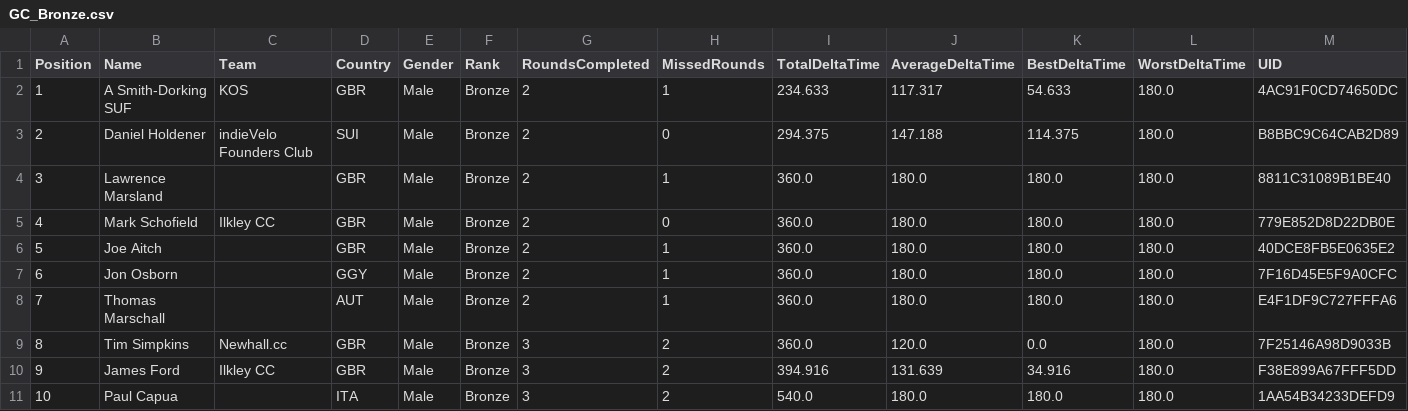
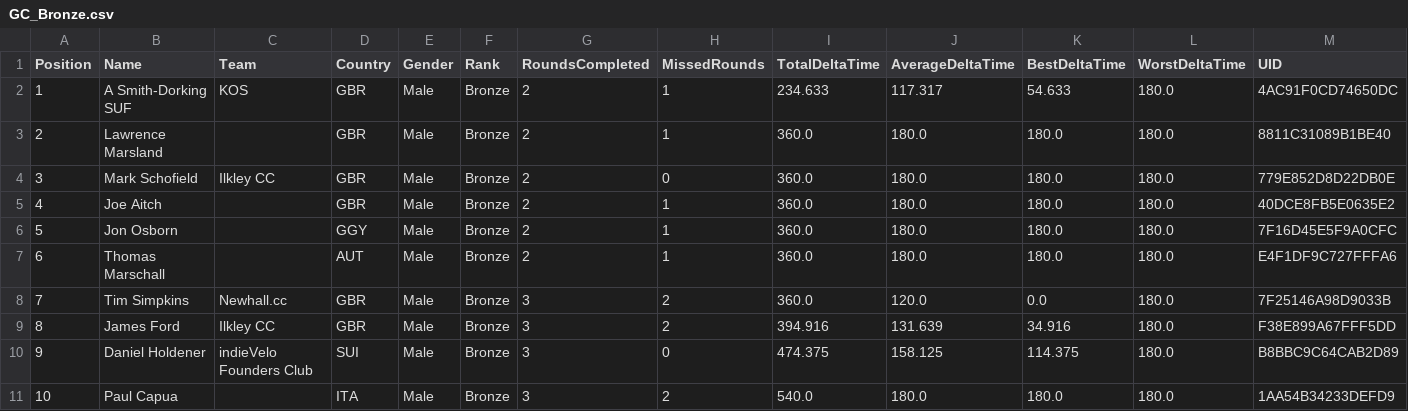
Before and after one commit to gloscherrybomb/ChaosRacing, a CSV file: GC_Bronze.csv, drawn as a sheet; only a part is shown; removed rows and columns are numbered as before the commit, all else as after; rows hold the shown columns only; the diff names each change by its address in the sheet, - before the commit and + after, or states it on an @@ line.

Commit message:
Add files via upload

```diff
--- a/GC_Bronze.csv
+++ b/GC_Bronze.csv
-row 3: 2 | Daniel Holdener | indieVelo Founders Club | SUI | Male | Bronze | 2 | 0 | 294.375 | 147.188 | 114.375 | 180.0 | B8BBC9C64CAB2D89
@@ column A (Position) renumbered between rows 3 and 9 @@
+row 10: 9 | Daniel Holdener | indieVelo Founders Club | SUI | Male | Bronze | 3 | 0 | 474.375 | 158.125 | 114.375 | 180.0 | B8BBC9C64CAB2D89
```
